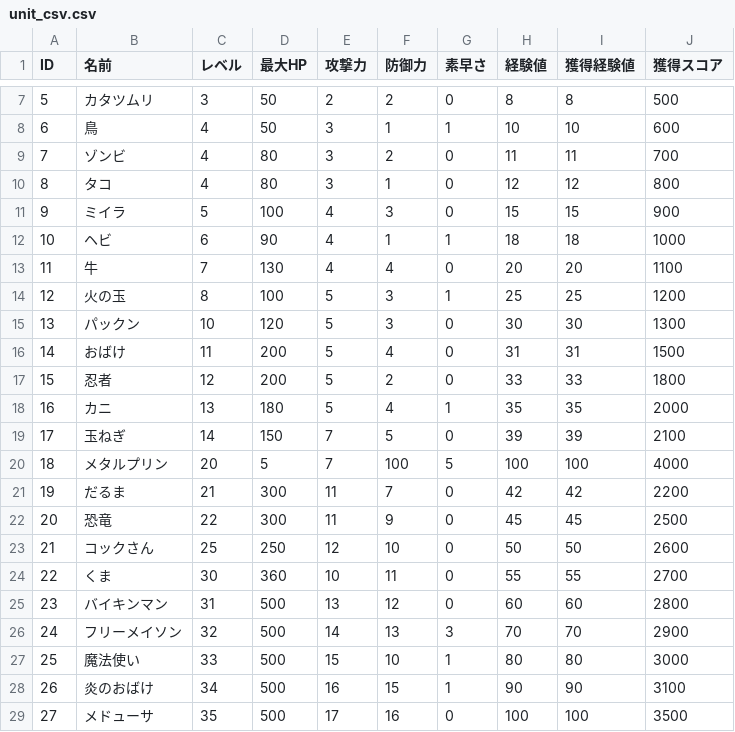
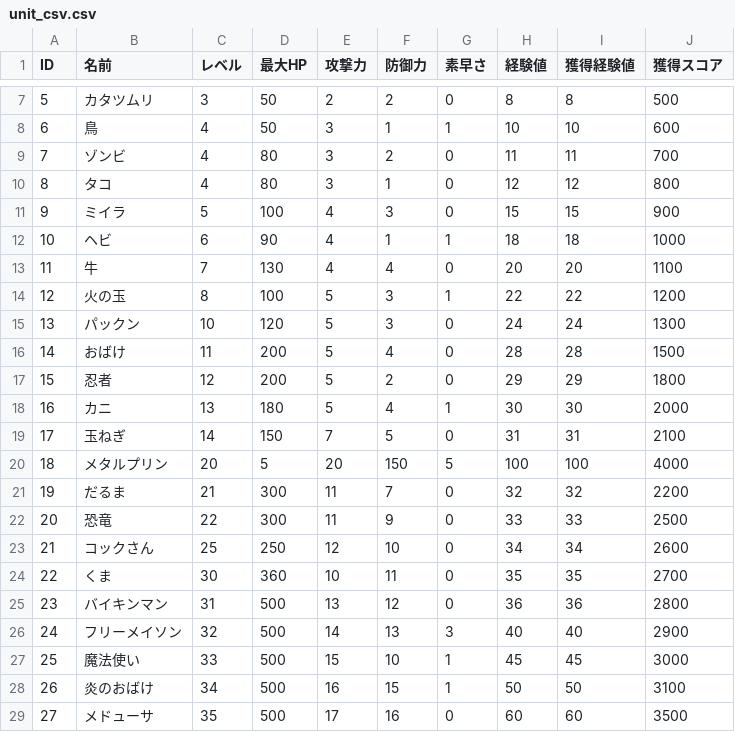
Before and after one commit to hanakusogame/rpg, a CSV file: text/unit_csv.csv, drawn as a sheet; only a part is shown, gaps mark what is left out; the diff covers the shown part only.

```diff
--- a/text/unit_csv.csv
+++ b/text/unit_csv.csv
@@ -13,17 +13,17 @@ ID,名前,レベル,最大HP,攻撃力,防御力,素早さ,経験値,獲得経
 11,牛,7,130,4,4,0,20,20,1100
-12,火の玉,8,100,5,3,1,25,25,1200
-13,パックン,10,120,5,3,0,30,30,1300
-14,おばけ,11,200,5,4,0,31,31,1500
-15,忍者,12,200,5,2,0,33,33,1800
-16,カニ,13,180,5,4,1,35,35,2000
-17,玉ねぎ,14,150,7,5,0,39,39,2100
-18,メタルプリン,20,5,7,100,5,100,100,4000
-19,だるま,21,300,11,7,0,42,42,2200
-20,恐竜,22,300,11,9,0,45,45,2500
-21,コックさん,25,250,12,10,0,50,50,2600
-22,くま,30,360,10,11,0,55,55,2700
-23,バイキンマン,31,500,13,12,0,60,60,2800
-24,フリーメイソン,32,500,14,13,3,70,70,2900
-25,魔法使い,33,500,15,10,1,80,80,3000
-26,炎のおばけ,34,500,16,15,1,90,90,3100
-27,メドューサ,35,500,17,16,0,100,100,3500
+12,火の玉,8,100,5,3,1,22,22,1200
+13,パックン,10,120,5,3,0,24,24,1300
+14,おばけ,11,200,5,4,0,28,28,1500
+15,忍者,12,200,5,2,0,29,29,1800
+16,カニ,13,180,5,4,1,30,30,2000
+17,玉ねぎ,14,150,7,5,0,31,31,2100
+18,メタルプリン,20,5,20,150,5,100,100,4000
+19,だるま,21,300,11,7,0,32,32,2200
+20,恐竜,22,300,11,9,0,33,33,2500
+21,コックさん,25,250,12,10,0,34,34,2600
+22,くま,30,360,10,11,0,35,35,2700
+23,バイキンマン,31,500,13,12,0,36,36,2800
+24,フリーメイソン,32,500,14,13,3,40,40,2900
+25,魔法使い,33,500,15,10,1,45,45,3000
+26,炎のおばけ,34,500,16,15,1,50,50,3100
+27,メドューサ,35,500,17,16,0,60,60,3500
```
Also changed, not shown: 26 edited cells elsewhere in this file, text/weapon_csv.csv, 6 other files.
